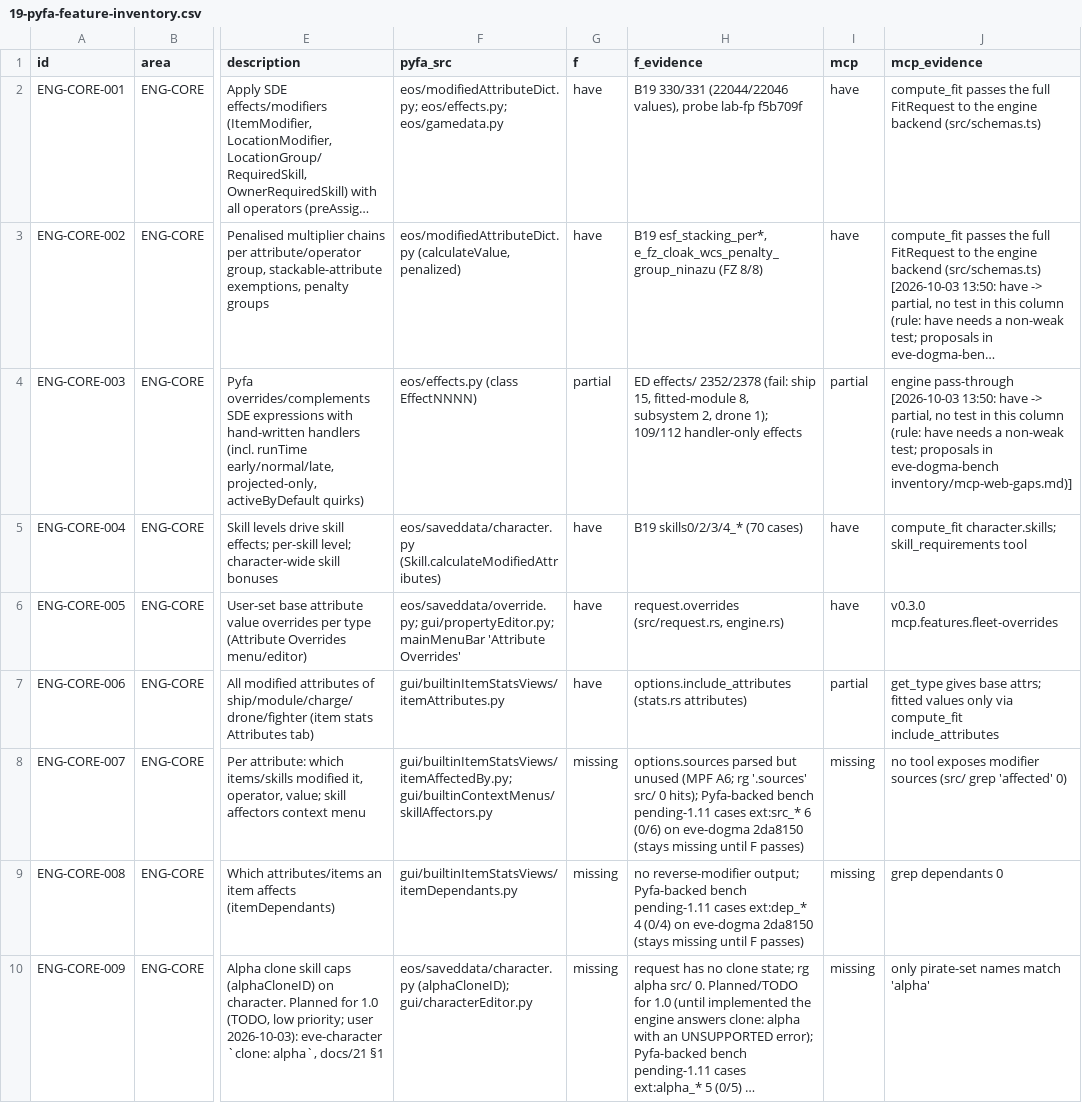
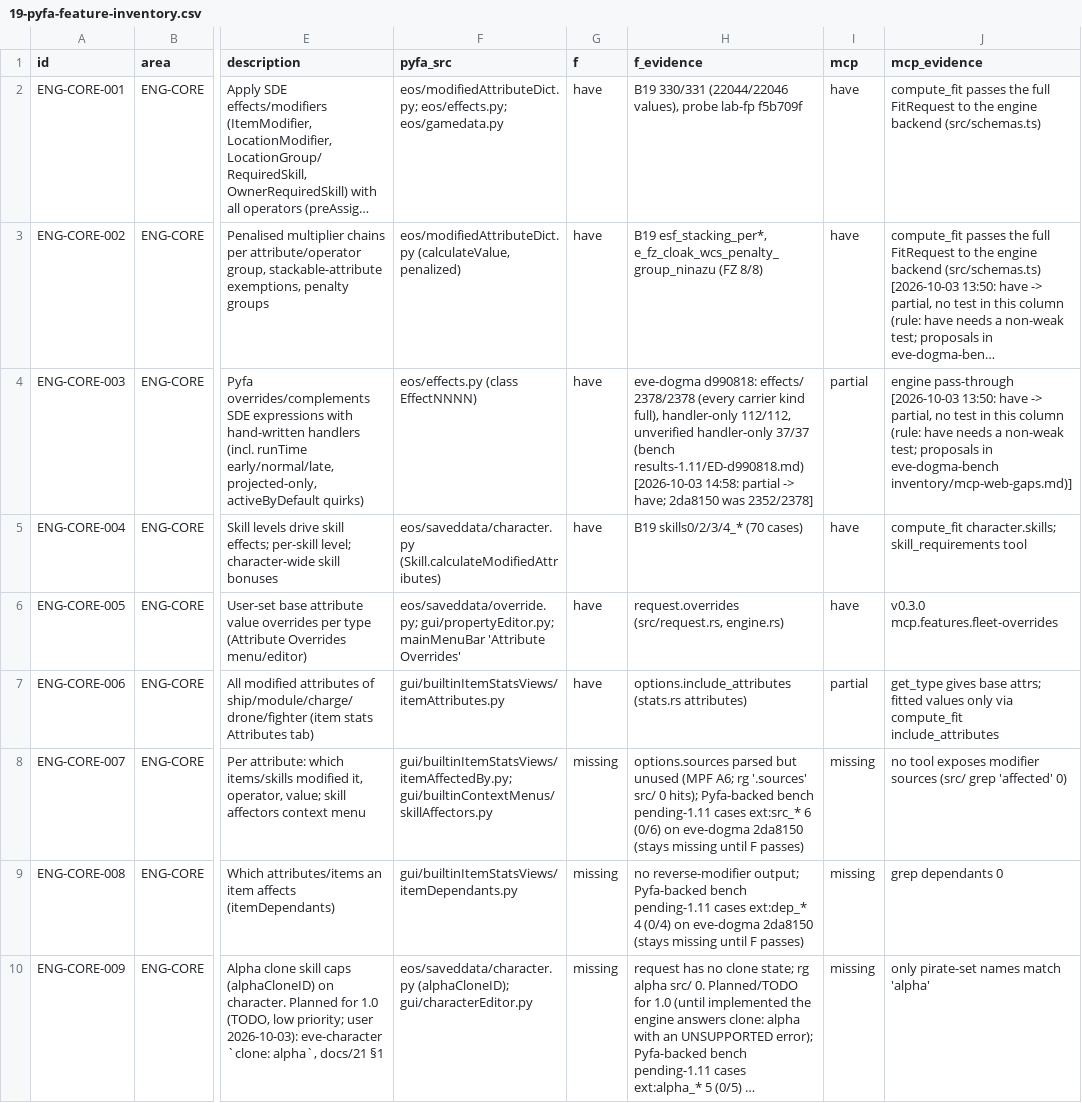
Before and after one commit to EX-CT/eve-fit-docs, a CSV file: docs/19-pyfa-feature-inventory.csv, drawn as a sheet; only a part is shown, gaps mark what is left out; long unchanged cells end in …; the diff names each change by its address in the sheet, - before the commit and + after, or states it on an @@ line.

Commit message:
docs/19: ENG-CORE-003 f partial -> have (eve-dogma d990818 effects 2378/2378)

```diff
--- a/docs/19-pyfa-feature-inventory.csv
+++ b/docs/19-pyfa-feature-inventory.csv
-G4 (f): partial
+G4 (f): have
-H4 (f_evidence): ED effects/ 2352/2378 (fail: ship 15, fitted-module 8, subsystem 2, drone 1); 109/112 handler-only effects
+H4 (f_evidence): eve-dogma d990818: effects/ 2378/2378 (every carrier kind full), handler-only 112/112, unverified handler-only 37/37 (bench results-1.11/ED-d990818.md) [2026-10-03 14:58: partial -> have; 2da8150 was 2352/2378]
```
Also changed, not shown: 2 other files.
